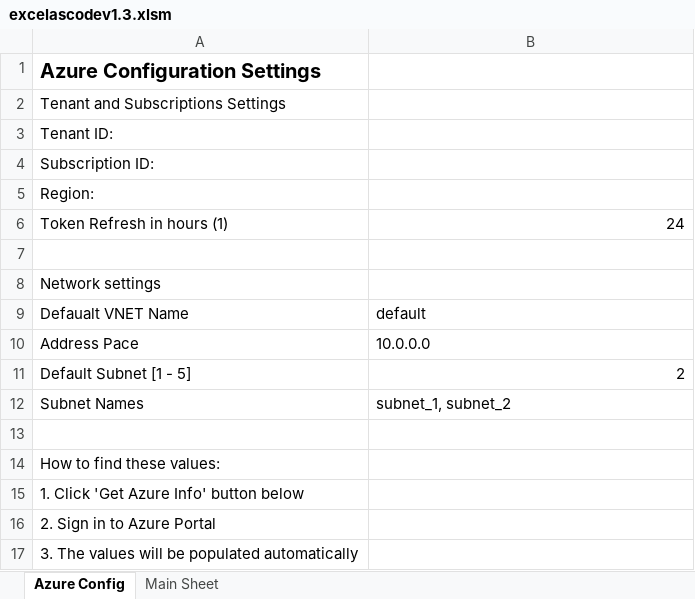
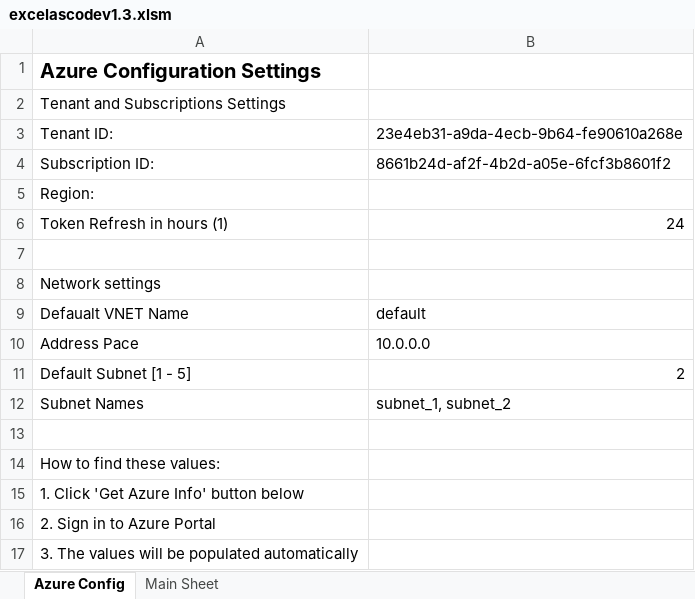
Before and after one commit to raisingcode/excelascode, an Excel workbook: excelascodev1.3.xlsm, sheet Azure Config, drawn as a sheet; values as stored, in another font and other column widths than the file's, no borders; charts and pictures not drawn; the diff names each change by its address in the sheet, - before the commit and + after, or states it on an @@ line.

```diff
--- a/excelascodev1.3.xlsm (sheet Azure Config)
+++ b/excelascodev1.3.xlsm (sheet Azure Config)
-B3: (empty)
+B3: 23e4eb31-a9da-4ecb-9b64-fe90610a268e
-B4: (empty)
+B4: 8661b24d-af2f-4b2d-a05e-6fcf3b8601f2
```
Also changed, not shown: hidden cells, charts or pictures, 1 other file.
